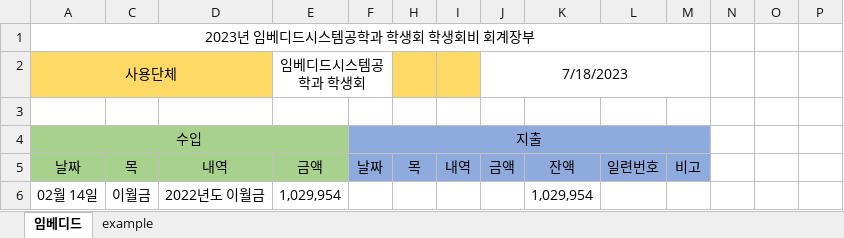
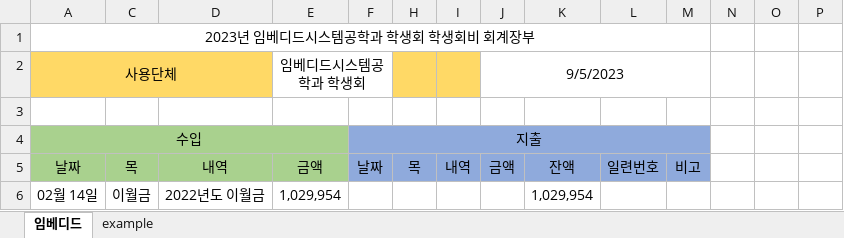
Before and after one commit to jiho264/public_money_ese2023, an Excel workbook: 3_회계장부_0718.xlsx, sheet 임베디드, drawn as a sheet; only a part is shown; values as stored, in another font and other column widths than the file's, no borders; the diff covers the shown part only; the diff names each change by its address in the sheet, - before the commit and + after, or states it on an @@ line.

```diff
--- a/3_회계장부_0718.xlsx (sheet 임베디드)
+++ b/3_회계장부_0718.xlsx (sheet 임베디드)
-J2: 7/18/2023
+J2: 9/5/2023
```
Also changed, not shown: 57 added rows, 41 edited cells and cell formats elsewhere in this sheet, 2 other files.
